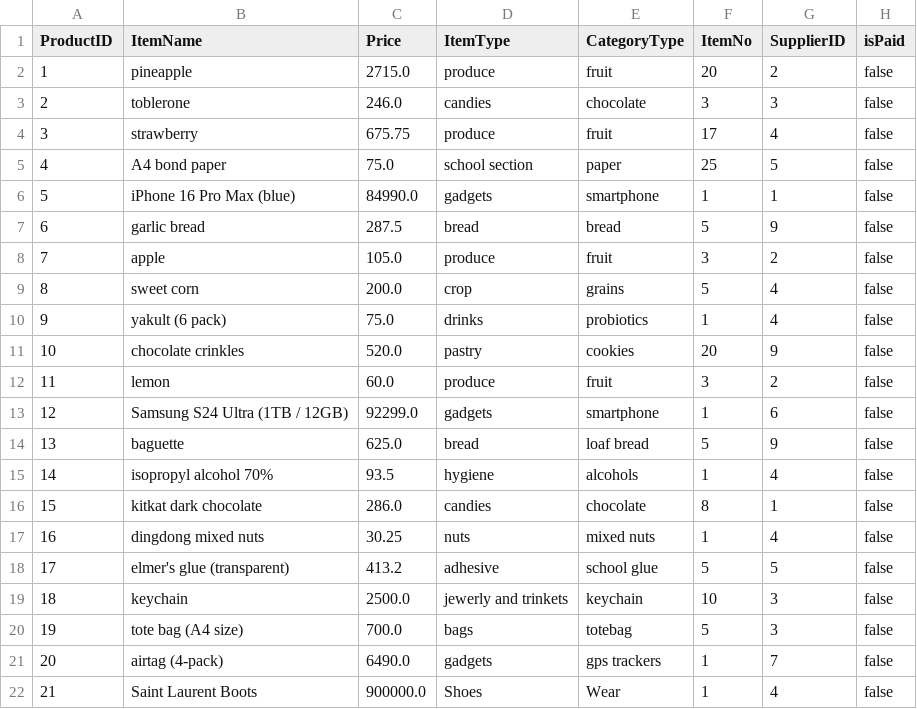
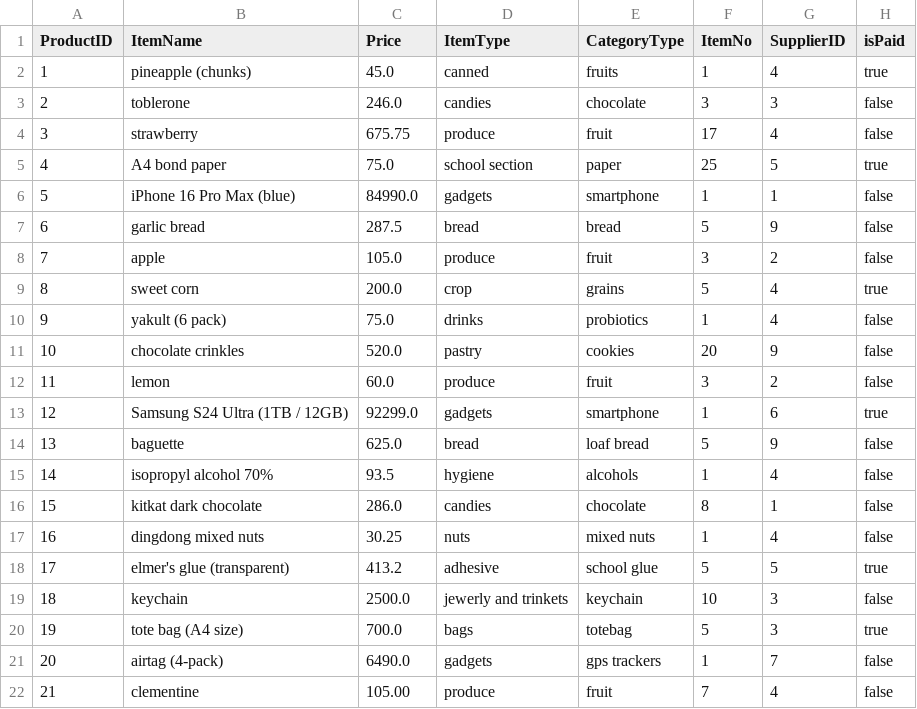
Before and after one commit to Cadlaxa/Local-Database-Manager, a CSV file: output/cart.csv, drawn as a sheet.

Commit message:
Set tables for presentation

```diff
--- a/output/cart.csv
+++ b/output/cart.csv
@@ -1,6 +1,6 @@
 ProductID,ItemName,Price,ItemType,CategoryType,ItemNo,SupplierID,isPaid
-1,pineapple,2715.0,produce,fruit,20,2,false
+1,pineapple (chunks),45.0,canned,fruits,1,4,true
 2,toblerone,246.0,candies,chocolate,3,3,false
 3,strawberry,675.75,produce,fruit,17,4,false
-4,A4 bond paper,75.0,school section,paper,25,5,false
+4,A4 bond paper,75.0,school section,paper,25,5,true
 5,iPhone 16 Pro Max (blue),84990.0,gadgets,smartphone,1,1,false
@@ -8,3 +8,3 @@ ProductID,ItemName,Price,ItemType,CategoryType,ItemNo,SupplierID,isPaid
 7,apple,105.0,produce,fruit,3,2,false
-8,sweet corn,200.0,crop,grains,5,4,false
+8,sweet corn,200.0,crop,grains,5,4,true
 9,yakult (6 pack),75.0,drinks,probiotics,1,4,false
@@ -12,3 +12,3 @@ ProductID,ItemName,Price,ItemType,CategoryType,ItemNo,SupplierID,isPaid
 11,lemon,60.0,produce,fruit,3,2,false
-12,Samsung S24 Ultra (1TB / 12GB),92299.0,gadgets,smartphone,1,6,false
+12,Samsung S24 Ultra (1TB / 12GB),92299.0,gadgets,smartphone,1,6,true
 13,baguette,625.0,bread,loaf bread,5,9,false
@@ -17,6 +17,6 @@ ProductID,ItemName,Price,ItemType,CategoryType,ItemNo,SupplierID,isPaid
 16,dingdong mixed nuts,30.25,nuts,mixed nuts,1,4,false
-17,elmer's glue (transparent),413.2,adhesive,school glue,5,5,false
+17,elmer's glue (transparent),413.2,adhesive,school glue,5,5,true
 18,keychain,2500.0,jewerly and trinkets,keychain,10,3,false
-19,tote bag (A4 size),700.0,bags,totebag,5,3,false
+19,tote bag (A4 size),700.0,bags,totebag,5,3,true
 20,airtag (4-pack),6490.0,gadgets,gps trackers,1,7,false
-21,Saint Laurent Boots,900000.0,Shoes,Wear,1,4,false
+21,clementine,105.00,produce,fruit,7,4,false
```
Also changed, not shown: 6 other files.
